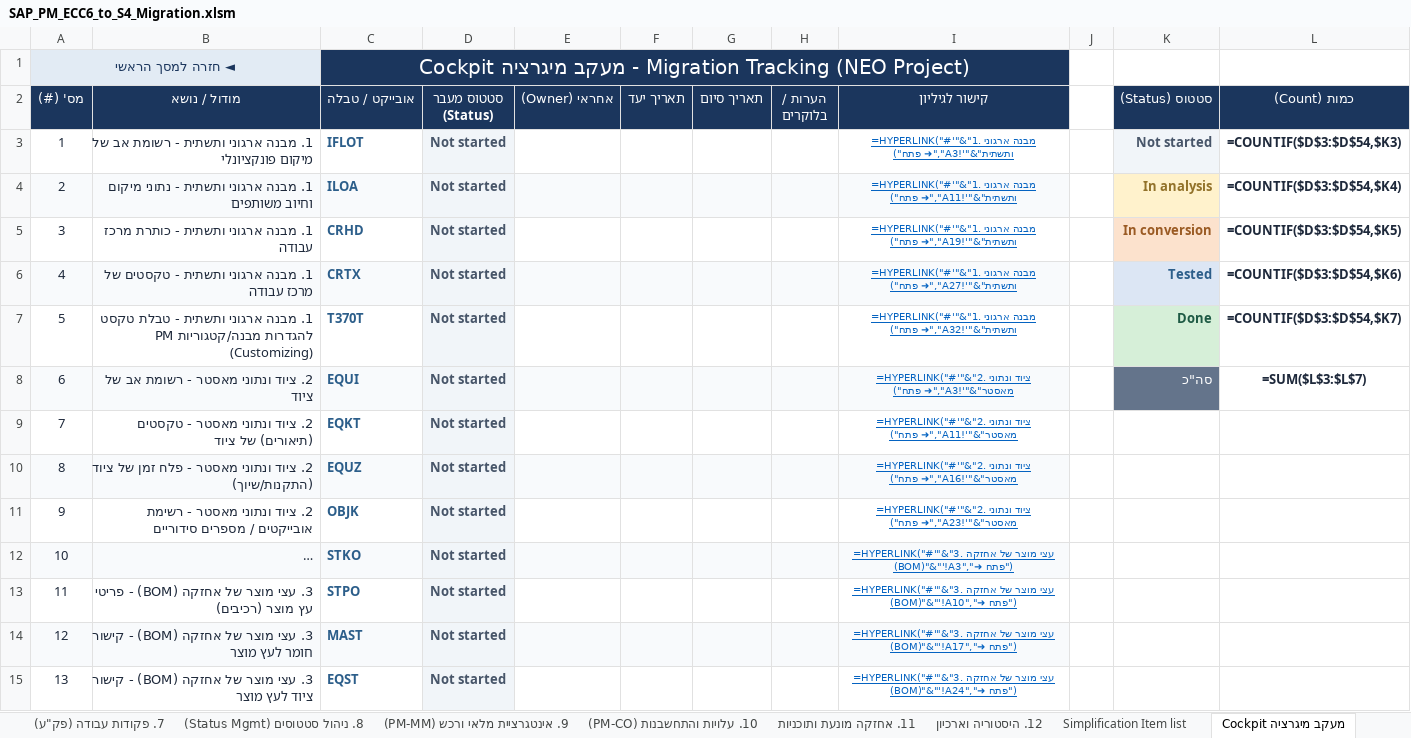
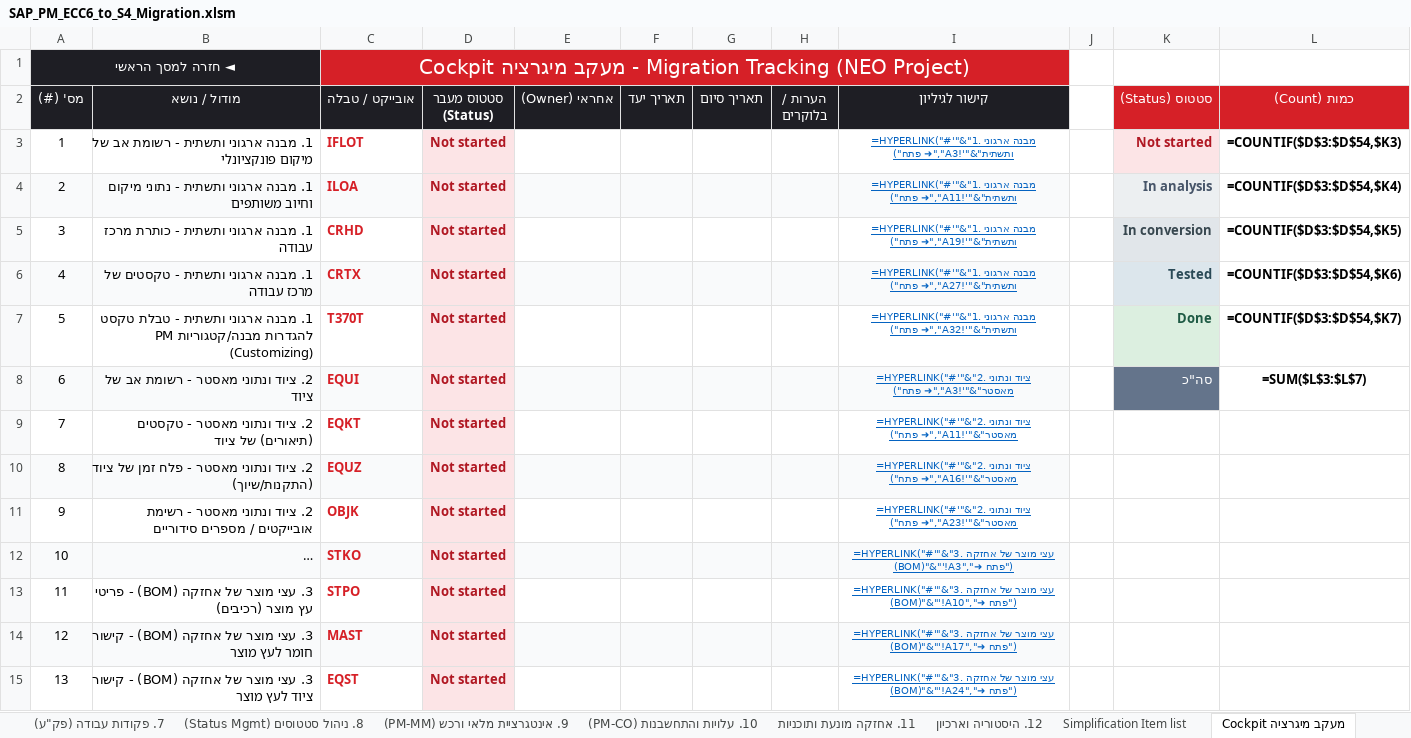
Before and after one commit to sali2610-coder/SAP-AI-Knowledge-Hub, an Excel workbook: SAP_PM_ECC6_to_S4_Migration.xlsm, sheet Cockpit מעקב מיגרציה, drawn as a sheet; only a part is shown; long unchanged cells end in …; values as stored, in another font and other column widths than the file's, no borders; formulas without a stored value are shown as written; charts and pictures and conditional formats not drawn; the diff covers the shown part only; the diff names each change by its address in the sheet, - before the commit and + after, or states it on an @@ line.

```diff
--- a/SAP_PM_ECC6_to_S4_Migration.xlsm (sheet Cockpit מעקב מיגרציה)
+++ b/SAP_PM_ECC6_to_S4_Migration.xlsm (sheet Cockpit מעקב מיגרציה)
@@ A1 fill: #E2EBF4 → #1E1E24, text colour: #1B365D → #FFFFFF @@
-C1 fill: #1B365D
+C1 fill: #D62027
-A2:I2 fill: #1B365D
+A2:I2 fill: #1E1E24
-K2:L2 fill: #1B365D
+K2:L2 fill: #D62027
-A3:B15 text colour: #1E293B
+A3:B15 text colour: black
-C3:C15 text colour: #2C5E8A
+C3:C15 text colour: #D62027
-D3:D15 text colour: #475569
+D3:D15 text colour: #B01722
-K3 text colour: #475569
+K3 text colour: #B01722
-L3:L8 text colour: #1E293B
+L3:L8 text colour: black
@@ K4 fill: #FFF2CC → #ECEFF1, text colour: #92722A → #475569 @@
@@ K5 fill: #FCE2CD → #E1E6EA, text colour: #9A5A23 → #37474F @@
-K6 text colour: #2C5E8A
+K6 text colour: #2A4A57
```
Also changed, not shown: cell formats elsewhere in this sheet, sheet Custom Code Check, sheet 11. אחזקה מונעת ותוכניות, sheet 9. אינטגרציית מלאי ורכש (PM-MM), sheet 7. פקודות עבודה (פק"ע), sheet 6. הודעות אחזקה (Notifications), sheet 1. מבנה ארגוני ותשתית, 9 more sheets, charts or pictures, 1 other file.
